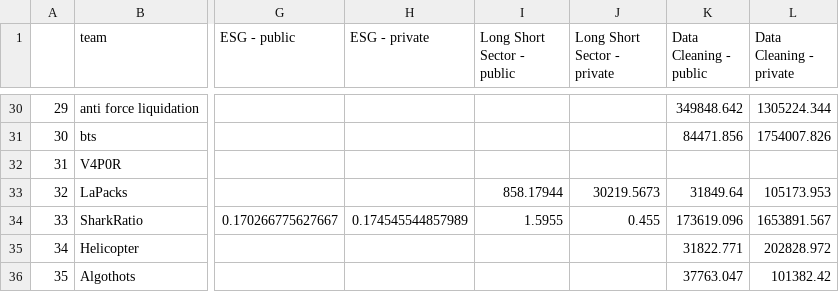
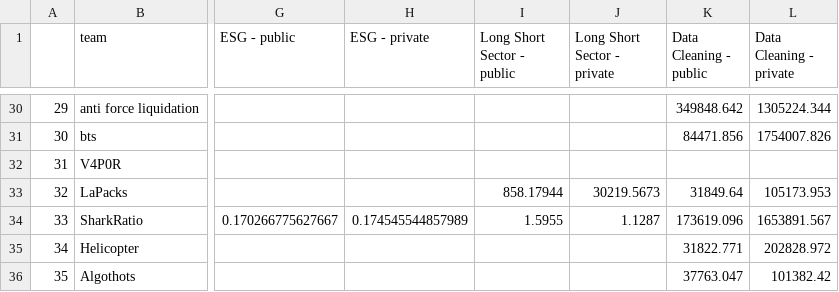
Before and after one commit to algotradingsoc/leaderboard, a CSV file: result.csv, drawn as a sheet; only a part is shown, gaps mark what is left out; the diff names each change by its address in the sheet, - before the commit and + after, or states it on an @@ line.

Commit message:
long-short

```diff
--- a/result.csv
+++ b/result.csv
-J34 (Long Short Sector - private): 0.455
+J34 (Long Short Sector - private): 1.1287
```
